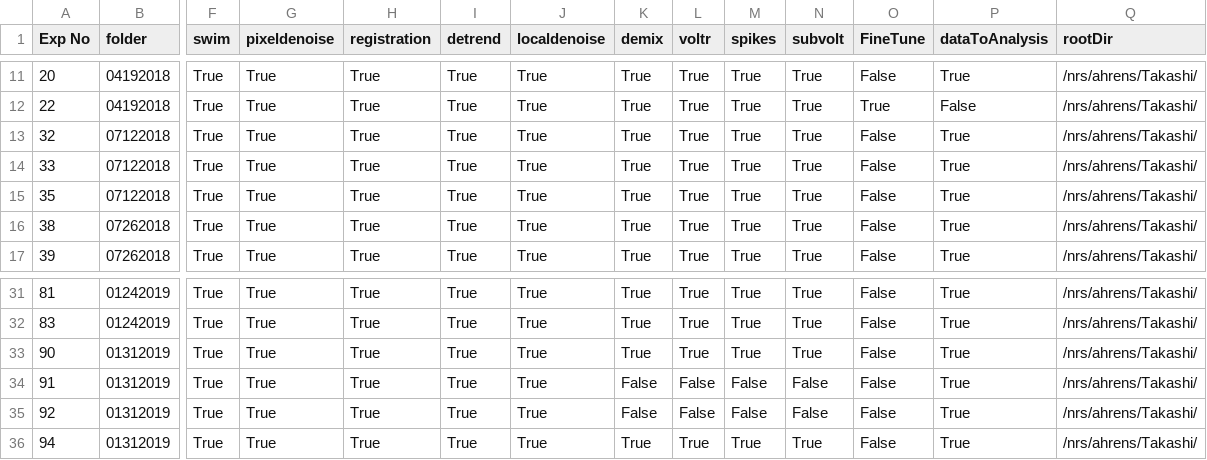
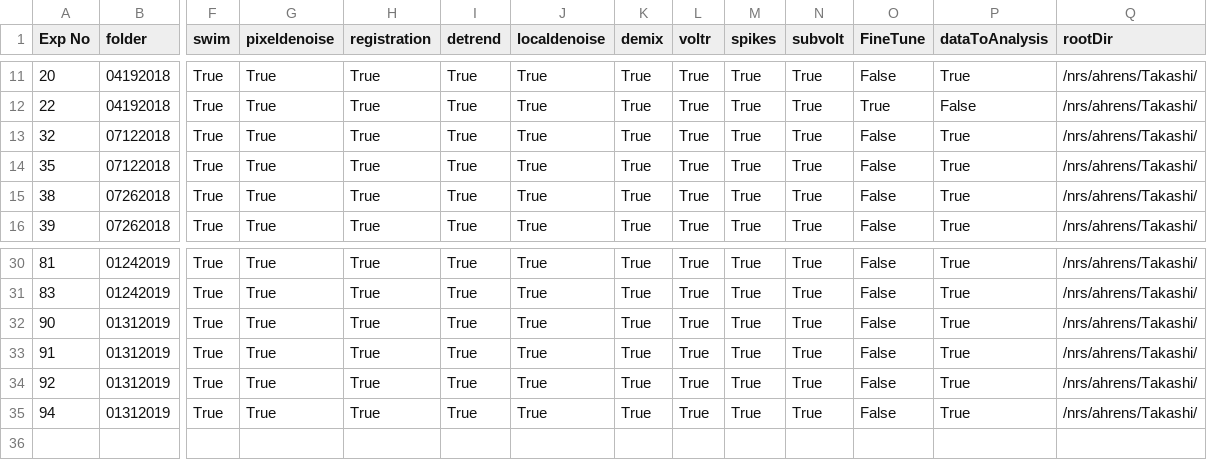
Before and after one commit to zqwei/DRN_voltage_analysis, a CSV file: Notebooks/analysis_sections_based_on_swim_pattern.csv, drawn as a sheet; only a part is shown, gaps mark what is left out; removed rows and columns are numbered as before the commit, all else as after; rows hold the shown columns only; the diff names each change by its address in the sheet, - before the commit and + after, or states it on an @@ line.

```diff
--- a/Notebooks/analysis_sections_based_on_swim_pattern.csv
+++ b/Notebooks/analysis_sections_based_on_swim_pattern.csv
-row 14: 33 | 07122018 | True | True | True | True | True | True | True | True | True | False | True | /nrs/ahrens/Takashi/
-K33:K34 (demix): False
+K33:K34 (demix): True
-L33:L34 (voltr): False
+L33:L34 (voltr): True
-M33:M34 (spikes): False
+M33:M34 (spikes): True
-N33:N34 (subvolt): False
+N33:N34 (subvolt): True
```
Also changed, not shown: 46 other files.
